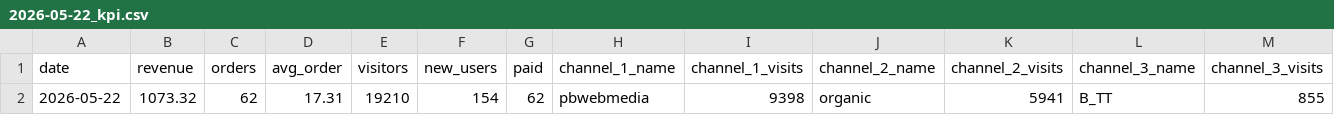
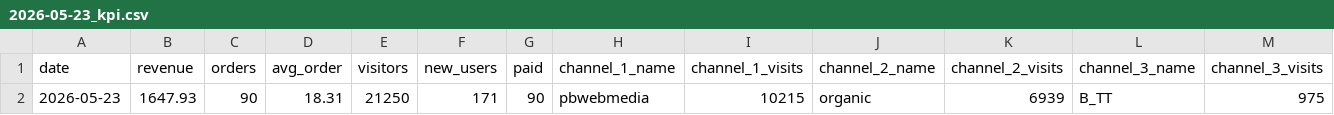
Before and after one commit to vitobbbot/gdr-dashboard, a CSV file: data/2026-05-23_kpi.csv (was data/2026-05-22_kpi.csv), drawn as a sheet; only a part is shown; removed rows and columns are numbered as before the commit, all else as after; rows hold the shown columns only; the diff names each change by its address in the sheet, - before the commit and + after, or states it on an @@ line.

Commit message:
data: update KPI 2026-05-23

```diff
--- a/data/2026-05-22_kpi.csv
+++ b/data/2026-05-23_kpi.csv
-row 2: 2026-05-22 | 1073.32 | 62 | 17.31 | 19210 | 154 | 62 | pbwebmedia | 9398 | organic | 5941 | B_TT | 855
+row 2: 2026-05-23 | 1647.93 | 90 | 18.31 | 21250 | 171 | 90 | pbwebmedia | 10215 | organic | 6939 | B_TT | 975
```
Also changed, not shown: 1 other file.
